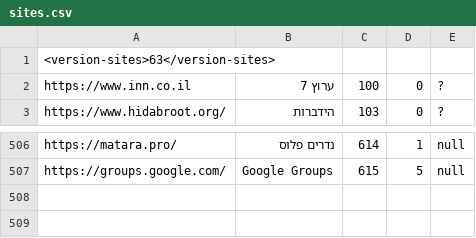
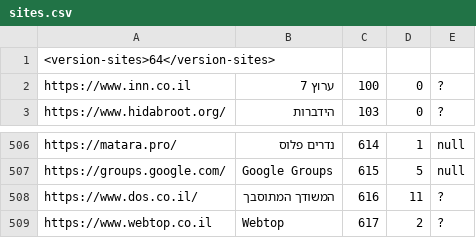
Before and after one commit to Zusman123/KosherWeb, a CSV file: sites.csv, drawn as a sheet; only a part is shown, gaps mark what is left out.

Commit message:
Update file

```diff
--- a/sites.csv
+++ b/sites.csv
@@ -1,2 +1,2 @@
-<version-sites>63</version-sites>,,,,
+<version-sites>64</version-sites>,,,,
 https://www.inn.co.il,ערוץ 7,100,0,?
@@ -507 +507,3 @@ https://matara.pro/,נדרים פלוס,614,1,null
 https://groups.google.com/,Google Groups,615,5,null
+https://www.dos.co.il/,המשודך המתוסבך,616,11,?
+https://www.webtop.co.il,Webtop,617,2,?
```
